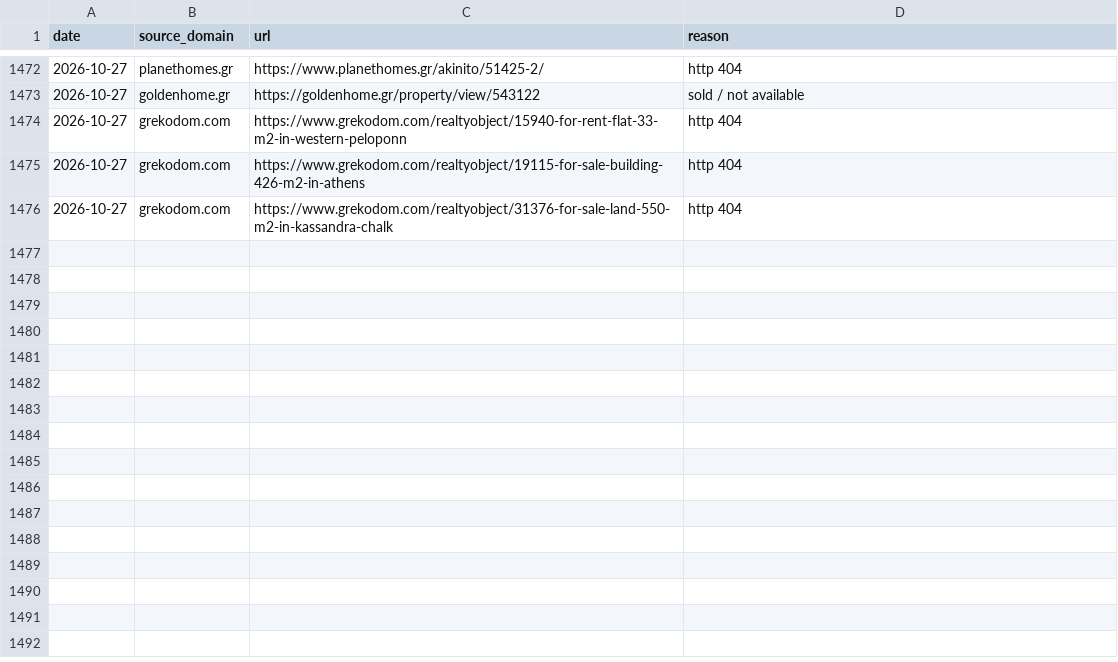
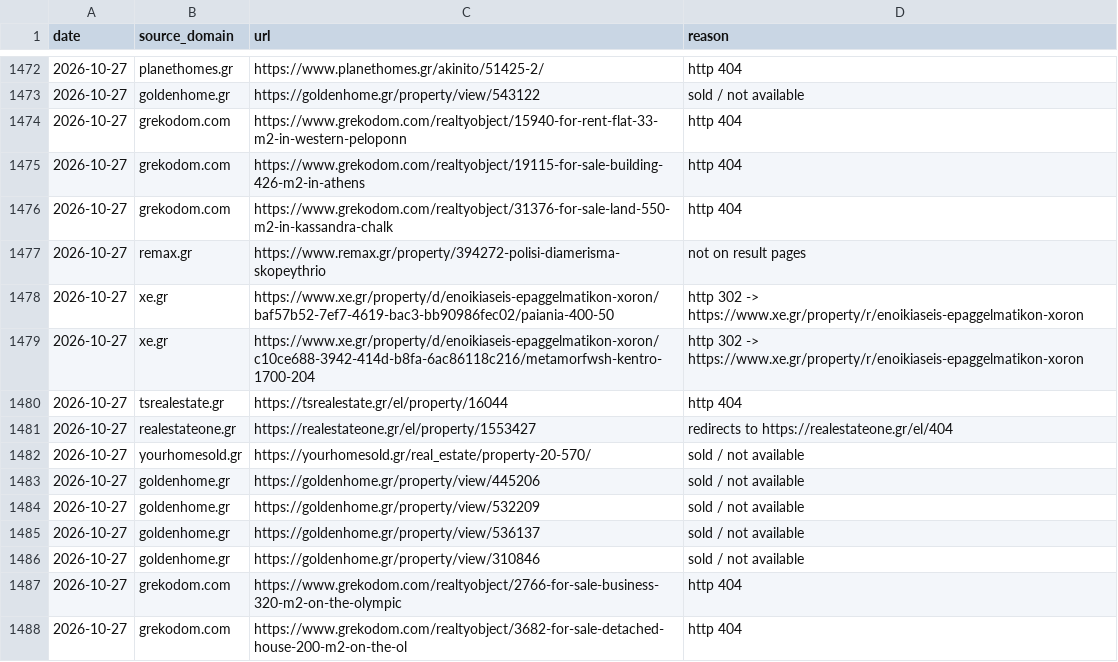
Before and after one commit to jenyshir-eng/Greece-real-estate, a CSV file: cities/athens/data/listings/removed.csv, drawn as a sheet; only a part is shown, gaps mark what is left out.

Commit message:
Update 2026-10-27 18:01 (Athens): 418 new listings

```diff
--- a/cities/athens/data/listings/removed.csv
+++ b/cities/athens/data/listings/removed.csv
@@ -1476 +1476,13 @@ date,source_domain,url,reason
 2026-10-27,grekodom.com,https://www.grekodom.com/realtyobject/31376-for-sale-land-550-m2-in-kassandra-chalk,http 404
+2026-10-27,remax.gr,https://www.remax.gr/property/394272-polisi-diamerisma-skopeythrio,not on result pages
+2026-10-27,xe.gr,https://www.xe.gr/property/d/enoikiaseis-epaggelmatikon-xoron/baf57b52-7ef7-4619-bac3-bb90986fec02/paiania-400-50,http 302 -> https://www.xe.gr/property/r/enoikiaseis-epaggelmatikon-xoron
+2026-10-27,xe.gr,https://www.xe.gr/property/d/enoikiaseis-epaggelmatikon-xoron/c10ce688-3942-414d-b8fa-6ac86118c216/metamorfwsh-kentro-1700-204,http 302 -> https://www.xe.gr/property/r/enoikiaseis-epaggelmatikon-xoron
+2026-10-27,tsrealestate.gr,https://tsrealestate.gr/el/property/16044,http 404
+2026-10-27,realestateone.gr,https://realestateone.gr/el/property/1553427,redirects to https://realestateone.gr/el/404
+2026-10-27,yourhomesold.gr,https://yourhomesold.gr/real_estate/property-20-570/,sold / not available
+2026-10-27,goldenhome.gr,https://goldenhome.gr/property/view/445206,sold / not available
+2026-10-27,goldenhome.gr,https://goldenhome.gr/property/view/532209,sold / not available
+2026-10-27,goldenhome.gr,https://goldenhome.gr/property/view/536137,sold / not available
+2026-10-27,goldenhome.gr,https://goldenhome.gr/property/view/310846,sold / not available
+2026-10-27,grekodom.com,https://www.grekodom.com/realtyobject/2766-for-sale-business-320-m2-on-the-olympic,http 404
+2026-10-27,grekodom.com,https://www.grekodom.com/realtyobject/3682-for-sale-detached-house-200-m2-on-the-ol,http 404
```
Also changed, not shown: cities/athens/data/listings/collect_report.csv, cities/athens/data/listings/district_hints.csv, 13 other files.
